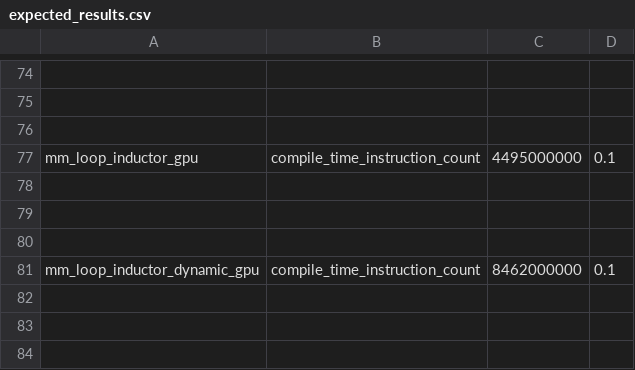
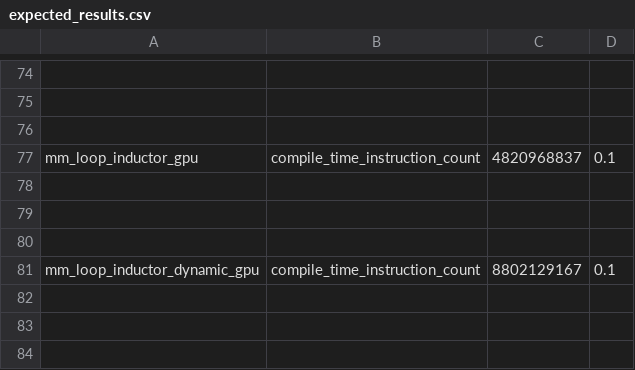
Before and after one commit to mengfei25/pytorch, a CSV file: benchmarks/dynamo/pr_time_benchmarks/expected_results.csv, drawn as a sheet; only a part is shown, gaps mark what is left out; the diff names each change by its address in the sheet, - before the commit and + after, or states it on an @@ line.

Commit message:
refresh expected results (#160537)
regression introduced  by https://github.com/pytorch/pytorch/pull/160314
not much worried about it since it did not effect other inductor benchmarks could not repo locally

Pull Request resolved: https://github.com/pytorch/pytorch/pull/160537
Approved by: https://github.com/eellison

```diff
--- a/benchmarks/dynamo/pr_time_benchmarks/expected_results.csv
+++ b/benchmarks/dynamo/pr_time_benchmarks/expected_results.csv
-C77: 4495000000
+C77: 4820968837
-C81: 8462000000
+C81: 8802129167
```
